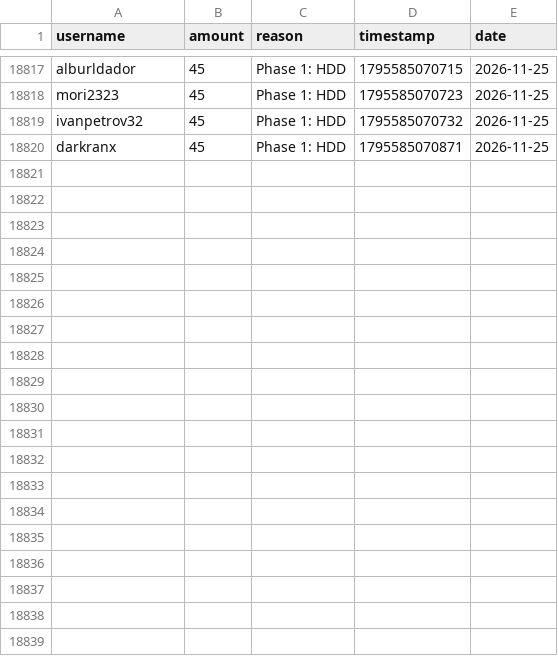
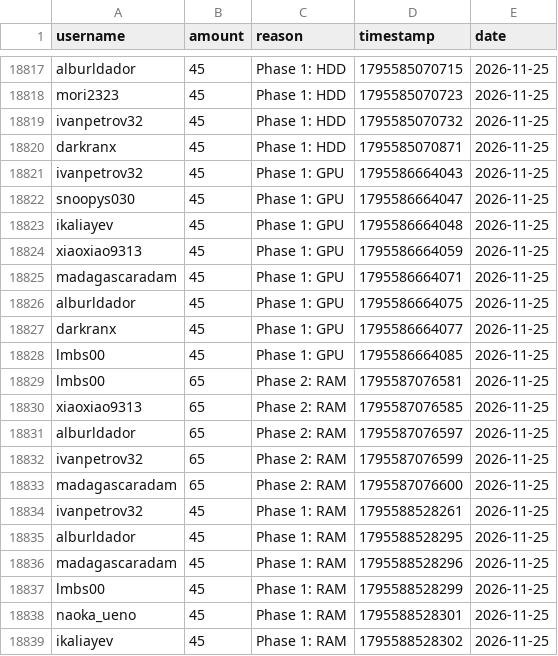
Before and after one commit to zosky/zoskyCube-archive, a CSV file: data/bootloop-handouts-2026-11.csv, drawn as a sheet; only a part is shown, gaps mark what is left out; the diff covers the shown part only.

Commit message:
CSV++ 2026-11 handouts[+63614] redeems[0] badges[0] vodvoteHs[0] gauntletVotes[+10] bootloop[+2] bootloopHandouts[+29] vodvoteGames[+1680]

```diff
--- a/data/bootloop-handouts-2026-11.csv
+++ b/data/bootloop-handouts-2026-11.csv
@@ -18820 +18820,20 @@ ivanpetrov32,45,Phase 1: HDD,1795585070732,2026-11-25
 darkranx,45,Phase 1: HDD,1795585070871,2026-11-25
+ivanpetrov32,45,Phase 1: GPU,1795586664043,2026-11-25
+snoopys030,45,Phase 1: GPU,1795586664047,2026-11-25
+ikaliayev,45,Phase 1: GPU,1795586664048,2026-11-25
+xiaoxiao9313,45,Phase 1: GPU,1795586664059,2026-11-25
+madagascaradam,45,Phase 1: GPU,1795586664071,2026-11-25
+alburldador,45,Phase 1: GPU,1795586664075,2026-11-25
+darkranx,45,Phase 1: GPU,1795586664077,2026-11-25
+lmbs00,45,Phase 1: GPU,1795586664085,2026-11-25
+lmbs00,65,Phase 2: RAM,1795587076581,2026-11-25
+xiaoxiao9313,65,Phase 2: RAM,1795587076585,2026-11-25
+alburldador,65,Phase 2: RAM,1795587076597,2026-11-25
+ivanpetrov32,65,Phase 2: RAM,1795587076599,2026-11-25
+madagascaradam,65,Phase 2: RAM,1795587076600,2026-11-25
+ivanpetrov32,45,Phase 1: RAM,1795588528261,2026-11-25
+alburldador,45,Phase 1: RAM,1795588528295,2026-11-25
+madagascaradam,45,Phase 1: RAM,1795588528296,2026-11-25
+lmbs00,45,Phase 1: RAM,1795588528299,2026-11-25
+naoka_ueno,45,Phase 1: RAM,1795588528301,2026-11-25
+ikaliayev,45,Phase 1: RAM,1795588528302,2026-11-25
```
Also changed, not shown: 10 added rows elsewhere in this file, data/bootloop-sessions-2026-11.csv, data/gauntlet-votes-2026-11.csv, 3 other files.
